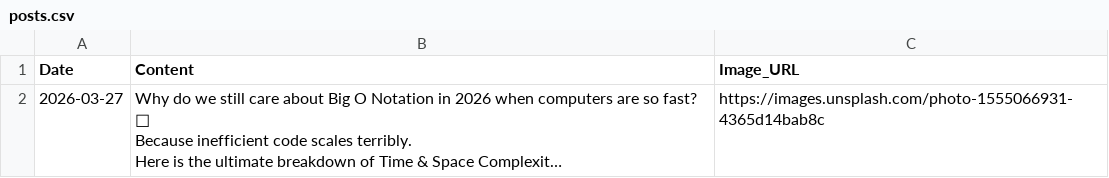
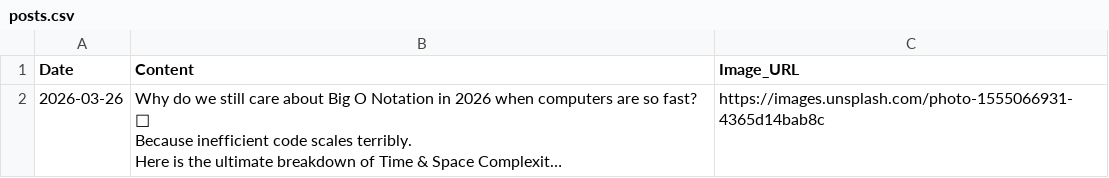
Before and after one commit to Bhavan790/linkedin_auto_poster, a CSV file: posts.csv, drawn as a sheet; long unchanged cells end in …; the diff names each change by its address in the sheet, - before the commit and + after, or states it on an @@ line.

Commit message:
Update posts.csv

```diff
--- a/posts.csv
+++ b/posts.csv
-A2 (Date): 2026-03-27
+A2 (Date): 2026-03-26
```
